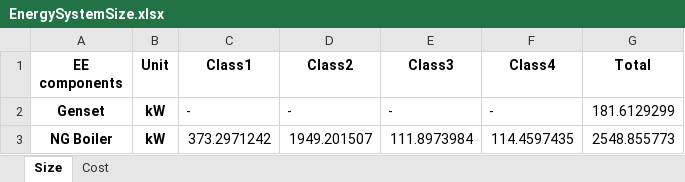
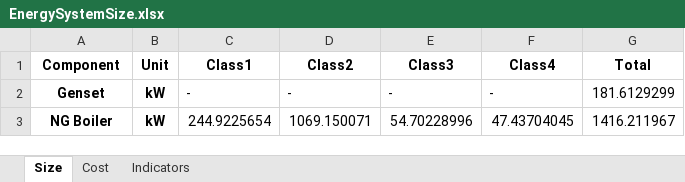
Before and after one commit to Stevogallo/MicroGridsPy-MultiEnergy_Paper, an Excel workbook: Scenarios/a_Traditional-Energy-System/Results/EnergySystemSize.xlsx, sheet Size, drawn as a sheet; values as stored, in another font and other column widths than the file's, no borders; the diff names each change by its address in the sheet, - before the commit and + after, or states it on an @@ line.

```diff
--- a/Scenarios/a_Traditional-Energy-System/Results/EnergySystemSize.xlsx (sheet Size)
+++ b/Scenarios/a_Traditional-Energy-System/Results/EnergySystemSize.xlsx (sheet Size)
+sheet tab: Indicators
-A1: EE components
+A1: Component
-C3 (Class1): 373.2971242
+C3 (Class1): 244.9225654
-D3 (Class2): 1949.201507
+D3 (Class2): 1069.150071
-E3 (Class3): 111.8973984
+E3 (Class3): 54.70228996
-F3 (Class4): 114.4597435
+F3 (Class4): 47.43704045
-G3 (Total): 2548.855773
+G3 (Total): 1416.211967
```
Also changed, not shown: sheet Cost, Scenarios/b_Conventional-MicroGrid/Results/EnergySystemSize.xlsx, 16 other files.
